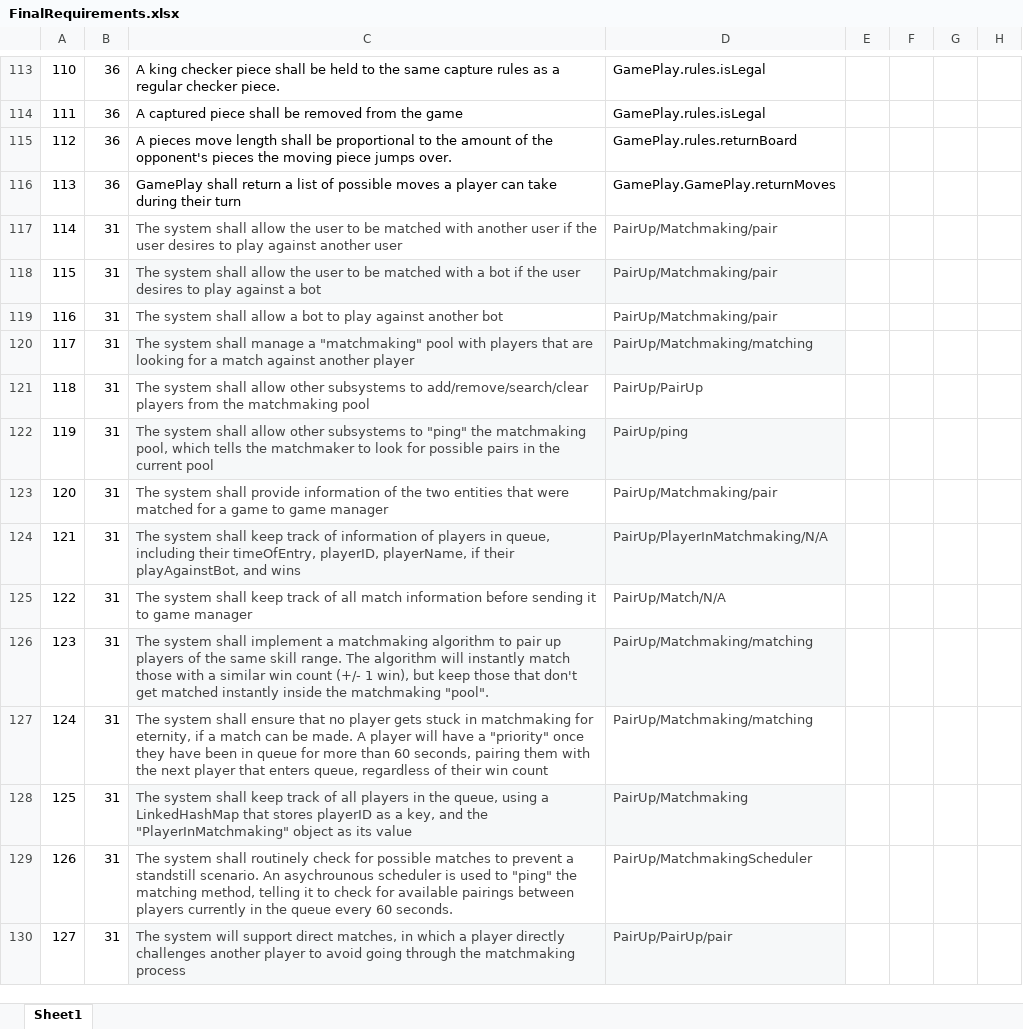
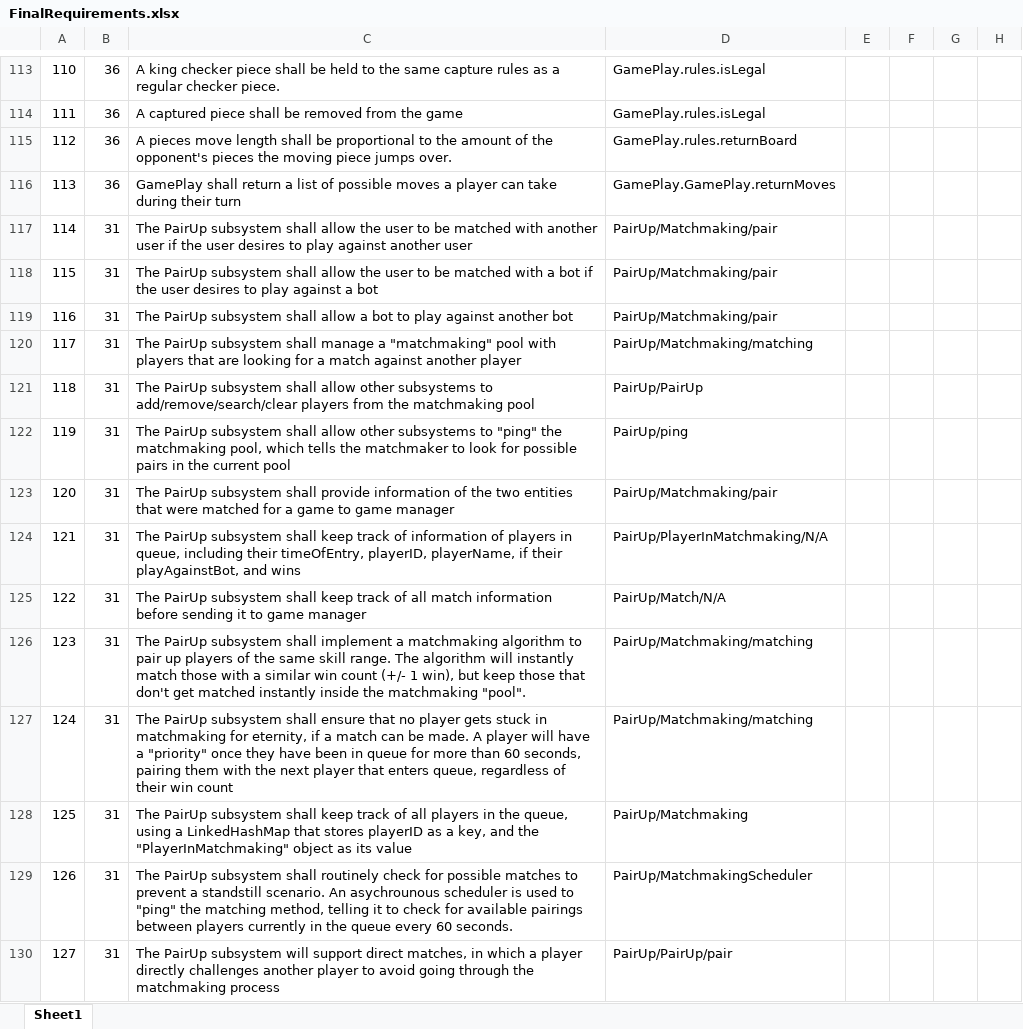
Before and after one commit to utastudents/cse3310-sp25-002, an Excel workbook: FinalRequirements.xlsx, sheet Sheet1, drawn as a sheet; only a part is shown, gaps mark what is left out; values as stored, in another font and other column widths than the file's, no borders; the diff names each change by its address in the sheet, - before the commit and + after, or states it on an @@ line.

Commit message:
Updated PairUp Requirements

```diff
--- a/FinalRequirements.xlsx (sheet Sheet1)
+++ b/FinalRequirements.xlsx (sheet Sheet1)
-C117: The system shall allow…
+C117: The PairUp subsystem shall allow…
-C117:D130 text colour: #434343
+C117:D130 text colour: black
-C118: The system shall allow…
+C118: The PairUp subsystem shall allow…
-C118:D118 fill: #F6F8F9
+C118:D118 fill: none
-C119: The system shall allow…
+C119: The PairUp subsystem shall allow…
-C120: The system shall manage…
+C120: The PairUp subsystem shall manage…
-C120:D120 fill: #F6F8F9
+C120:D120 fill: none
-C121: The system shall allow…
+C121: The PairUp subsystem shall allow…
-C122: The system shall allow…
+C122: The PairUp subsystem shall allow…
-C122:D122 fill: #F6F8F9
+C122:D122 fill: none
-C123: The system shall provide…
+C123: The PairUp subsystem shall provide…
-C124: The system shall keep…
+C124: The PairUp subsystem shall keep…
-C124:D124 fill: #F6F8F9
+C124:D124 fill: none
-C125: The system shall keep…
+C125: The PairUp subsystem shall keep…
-C126: The system shall implement…
+C126: The PairUp subsystem shall implement…
-C126:D126 fill: #F6F8F9
+C126:D126 fill: none
-C127: The system shall ensure…
+C127: The PairUp subsystem shall ensure…
-C128: The system shall keep…
+C128: The PairUp subsystem shall keep…
-C128:D128 fill: #F6F8F9
+C128:D128 fill: none
-C129: The system shall routinely…
+C129: The PairUp subsystem shall routinely…
-C130: The system will support…
+C130: The PairUp subsystem will support…
-C130:D130 fill: #F6F8F9
+C130:D130 fill: none
```
